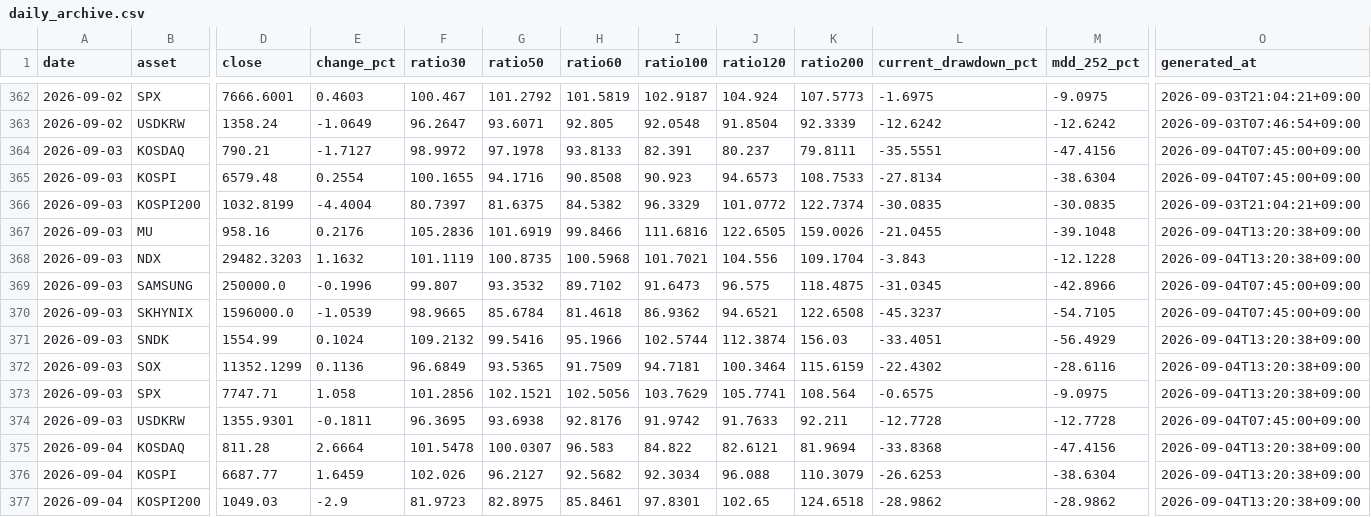
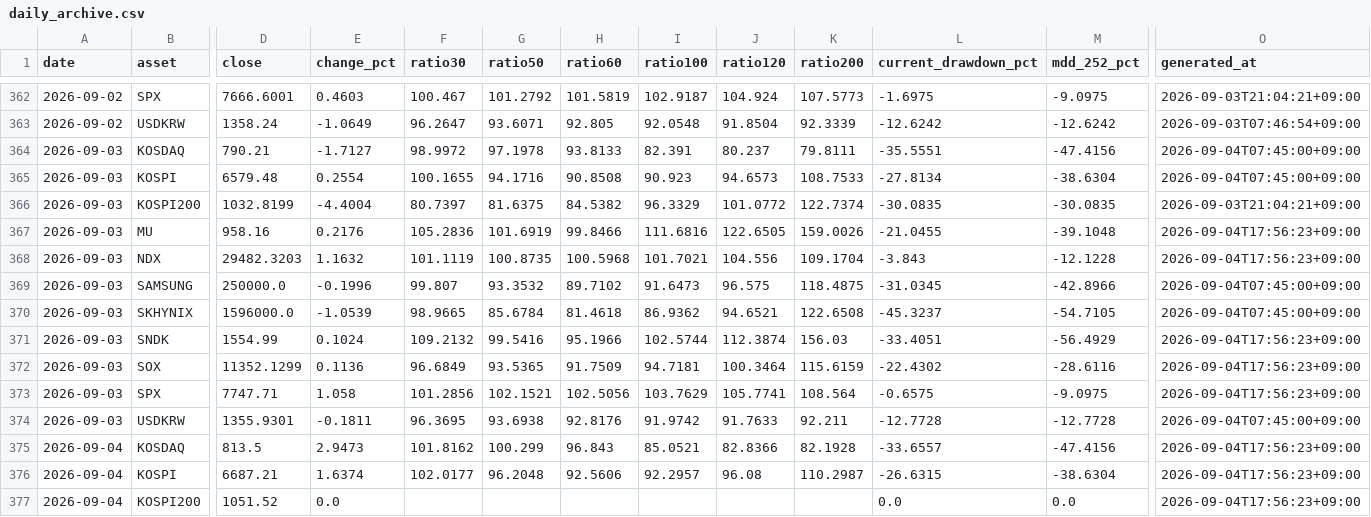
Before and after one commit to JungMin-4287/global-macro-korea-regime-dashboard, a CSV file: docs/data/daily_archive.csv, drawn as a sheet; only a part is shown, gaps mark what is left out; the diff covers the shown part only; the diff names each change by its address in the sheet, - before the commit and + after, or states it on an @@ line.

```diff
--- a/docs/data/daily_archive.csv
+++ b/docs/data/daily_archive.csv
-O367:O368 (generated_at): 2026-09-04T13:20:38+09:00
+O367:O368 (generated_at): 2026-09-04T17:56:23+09:00
-O371:O373 (generated_at): 2026-09-04T13:20:38+09:00
+O371:O373 (generated_at): 2026-09-04T17:56:23+09:00
-D375 (close): 811.28
+D375 (close): 813.5
-E375 (change_pct): 2.6664
+E375 (change_pct): 2.9473
-F375 (ratio30): 101.5478
+F375 (ratio30): 101.8162
-G375 (ratio50): 100.0307
+G375 (ratio50): 100.299
-H375 (ratio60): 96.583
+H375 (ratio60): 96.843
-I375 (ratio100): 84.822
+I375 (ratio100): 85.0521
-J375 (ratio120): 82.6121
+J375 (ratio120): 82.8366
-K375 (ratio200): 81.9694
+K375 (ratio200): 82.1928
-L375 (current_drawdown_pct): -33.8368
+L375 (current_drawdown_pct): -33.6557
-O375:O377 (generated_at): 2026-09-04T13:20:38+09:00
+O375:O377 (generated_at): 2026-09-04T17:56:23+09:00
-D376 (close): 6687.77
+D376 (close): 6687.21
-E376 (change_pct): 1.6459
+E376 (change_pct): 1.6374
-F376 (ratio30): 102.026
+F376 (ratio30): 102.0177
-G376 (ratio50): 96.2127
+G376 (ratio50): 96.2048
-H376 (ratio60): 92.5682
+H376 (ratio60): 92.5606
-I376 (ratio100): 92.3034
+I376 (ratio100): 92.2957
-J376 (ratio120): 96.088
+J376 (ratio120): 96.08
-K376 (ratio200): 110.3079
+K376 (ratio200): 110.2987
-L376 (current_drawdown_pct): -26.6253
+L376 (current_drawdown_pct): -26.6315
-D377 (close): 1049.03
+D377 (close): 1051.52
-E377 (change_pct): -2.9
+E377 (change_pct): 0.0
-F377 (ratio30): 81.9723
+F377 (ratio30): (empty)
-G377 (ratio50): 82.8975
+G377 (ratio50): (empty)
-H377 (ratio60): 85.8461
+H377 (ratio60): (empty)
-I377 (ratio100): 97.8301
+I377 (ratio100): (empty)
-J377 (ratio120): 102.65
+J377 (ratio120): (empty)
-K377 (ratio200): 124.6518
+K377 (ratio200): (empty)
-L377 (current_drawdown_pct): -28.9862
+L377 (current_drawdown_pct): 0.0
-M377 (mdd_252_pct): -28.9862
+M377 (mdd_252_pct): 0.0
```
Also changed, not shown: 34 edited cells elsewhere in this file, docs/data/correction_flow_map.csv, docs/data/foreign_net_buy_history.csv, 4 other files.
